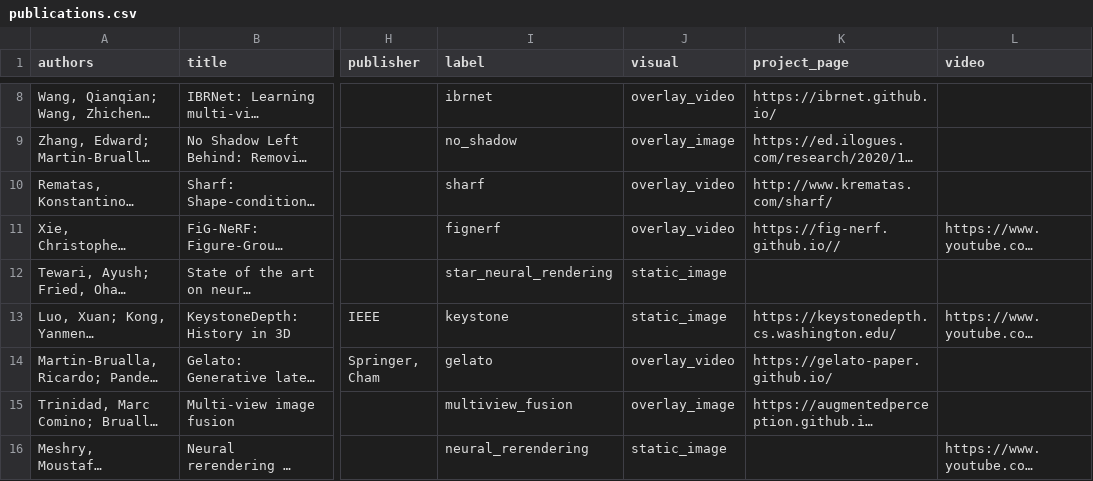
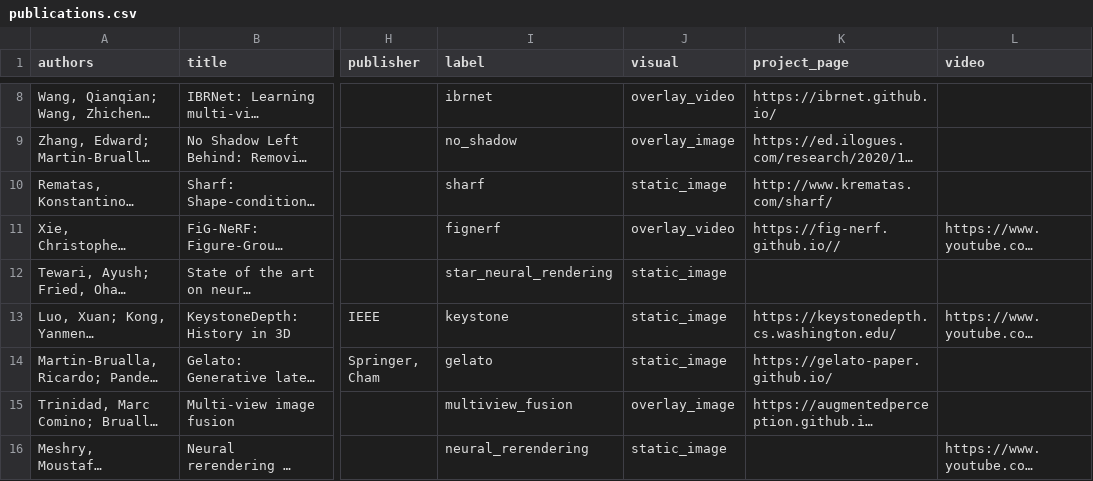
Before and after one commit to rmbrualla/rmbrualla.github.io, a CSV file: _data/publications.csv, drawn as a sheet; only a part is shown, gaps mark what is left out; long unchanged cells end in …; the diff names each change by its address in the sheet, - before the commit and + after, or states it on an @@ line.

Commit message:
Fix to publications.csv.

```diff
--- a/_data/publications.csv
+++ b/_data/publications.csv
-J10 (visual): overlay_video
+J10 (visual): static_image
-J14 (visual): overlay_video
+J14 (visual): static_image
```
